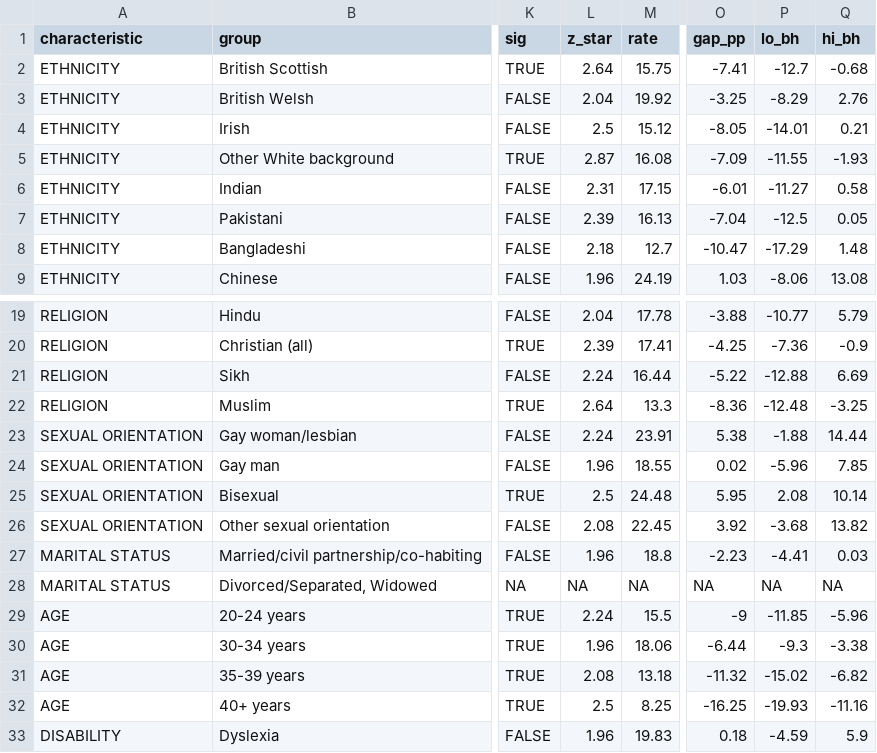
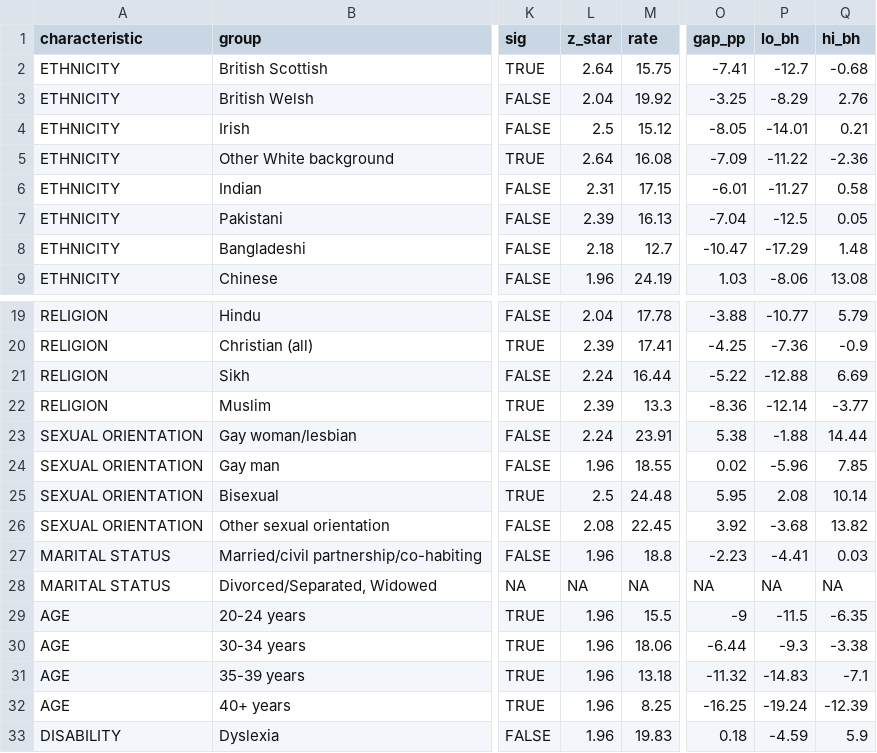
Before and after one commit to clinpsyry/dclinequality, a CSV file: posts/next/tables/2025_families.csv, drawn as a sheet; only a part is shown, gaps mark what is left out; the diff names each change by its address in the sheet, - before the commit and + after, or states it on an @@ line.

```diff
--- a/posts/next/tables/2025_families.csv
+++ b/posts/next/tables/2025_families.csv
-L5 (z_star): 2.87
+L5 (z_star): 2.64
-P5 (lo_bh): -11.55
+P5 (lo_bh): -11.22
-Q5 (hi_bh): -1.93
+Q5 (hi_bh): -2.36
-L22 (z_star): 2.64
+L22 (z_star): 2.39
-P22 (lo_bh): -12.48
+P22 (lo_bh): -12.14
-Q22 (hi_bh): -3.25
+Q22 (hi_bh): -3.77
-L29 (z_star): 2.24
+L29 (z_star): 1.96
-P29 (lo_bh): -11.85
+P29 (lo_bh): -11.5
-Q29 (hi_bh): -5.96
+Q29 (hi_bh): -6.35
-L31 (z_star): 2.08
+L31 (z_star): 1.96
-P31 (lo_bh): -15.02
+P31 (lo_bh): -14.83
-Q31 (hi_bh): -6.82
+Q31 (hi_bh): -7.1
-L32 (z_star): 2.5
+L32 (z_star): 1.96
-P32 (lo_bh): -19.93
+P32 (lo_bh): -19.24
-Q32 (hi_bh): -11.16
+Q32 (hi_bh): -12.39
```
Also changed, not shown: posts/next/tables/2025_ses_pairwise.csv, posts/next/tables/2025_vs_dei_does_it_hold.csv, 13 other files.
